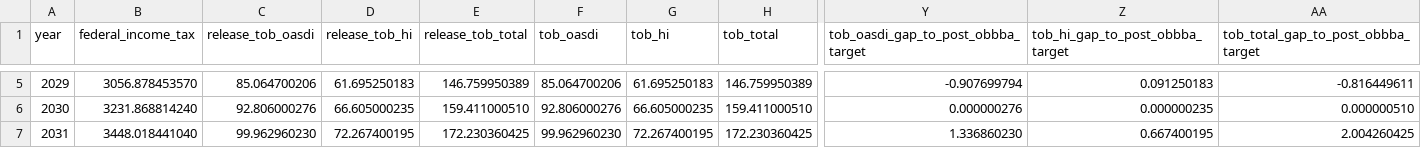
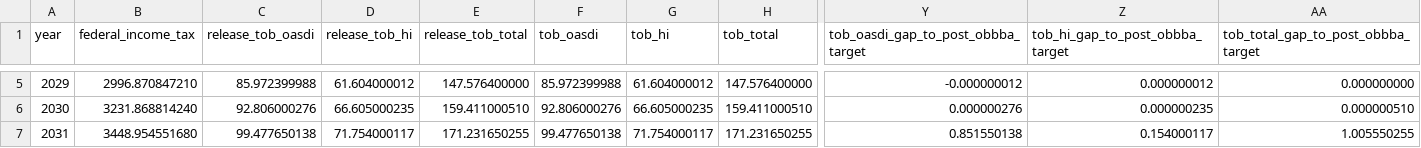
Before and after one commit to PolicyEngine/crfb-tob-impacts, a CSV file: dashboard/public/data/baseline_aggregates.csv, drawn as a sheet; only a part is shown, gaps mark what is left out; the diff covers the shown part only; the diff names each change by its address in the sheet, - before the commit and + after, or states it on an @@ line.

Commit message:
Fix budget-window infill release artifacts

```diff
--- a/dashboard/public/data/baseline_aggregates.csv
+++ b/dashboard/public/data/baseline_aggregates.csv
-B5 (federal_income_tax): 3056.878453570
+B5 (federal_income_tax): 2996.870847210
-C5 (release_tob_oasdi): 85.064700206
+C5 (release_tob_oasdi): 85.972399988
-D5 (release_tob_hi): 61.695250183
+D5 (release_tob_hi): 61.604000012
-E5 (release_tob_total): 146.759950389
+E5 (release_tob_total): 147.576400000
-F5 (tob_oasdi): 85.064700206
+F5 (tob_oasdi): 85.972399988
-G5 (tob_hi): 61.695250183
+G5 (tob_hi): 61.604000012
-H5 (tob_total): 146.759950389
+H5 (tob_total): 147.576400000
-Y5: -0.907699794
+Y5: -0.000000012
-Z5 (tob_hi_gap_to_post_obbba_target): 0.091250183
+Z5 (tob_hi_gap_to_post_obbba_target): 0.000000012
-AA5: -0.816449611
+AA5: 0.000000000
-B7 (federal_income_tax): 3448.018441040
+B7 (federal_income_tax): 3448.954551680
-C7 (release_tob_oasdi): 99.962960230
+C7 (release_tob_oasdi): 99.477650138
-D7 (release_tob_hi): 72.267400195
+D7 (release_tob_hi): 71.754000117
-E7 (release_tob_total): 172.230360425
+E7 (release_tob_total): 171.231650255
-F7 (tob_oasdi): 99.962960230
+F7 (tob_oasdi): 99.477650138
-G7 (tob_hi): 72.267400195
+G7 (tob_hi): 71.754000117
-H7 (tob_total): 172.230360425
+H7 (tob_total): 171.231650255
-Y7: 1.336860230
+Y7: 0.851550138
-Z7 (tob_hi_gap_to_post_obbba_target): 0.667400195
+Z7 (tob_hi_gap_to_post_obbba_target): 0.154000117
-AA7: 2.004260425
+AA7: 1.005550255
```
Also changed, not shown: 89 edited cells elsewhere in this file, dashboard/public/data/baseline_calibration_diagnostics.csv, 16 other files.
